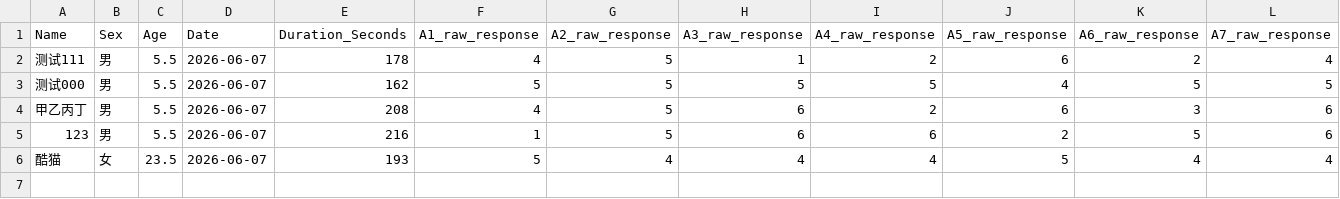
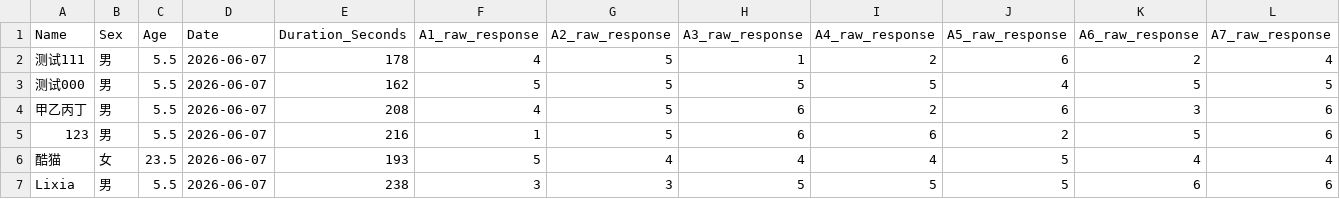
Before and after one commit to lianglixia1234/IQ-Test-and-Report, a CSV file: record.csv, drawn as a sheet; only a part is shown; rows hold the shown columns only; the diff names each change by its address in the sheet, - before the commit and + after, or states it on an @@ line.

Commit message:
Add IQ result

```diff
--- a/record.csv
+++ b/record.csv
+row 7: Lixia | 男 | 5.5 | 2026-06-07 | 238 | 3 | 3 | 5 | 5 | 5 | 6 | 6
```
